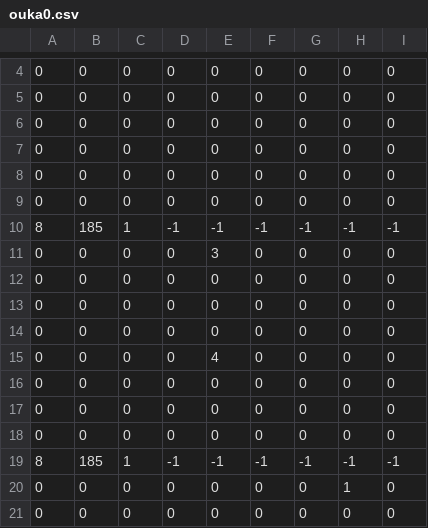
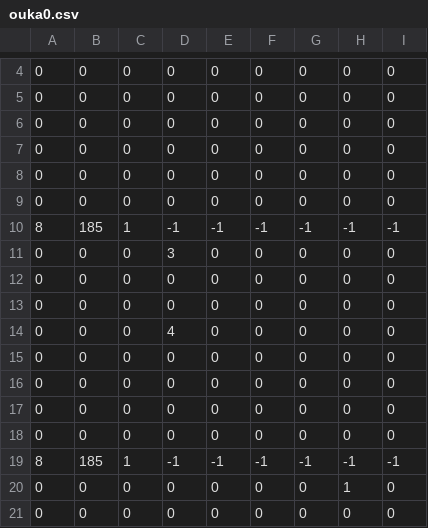
Before and after one commit to tt-coder/LoveLiveACSimulator, a CSV file: Assets/Resources/ouka0.csv, drawn as a sheet; only a part is shown, gaps mark what is left out.

```diff
--- a/Assets/Resources/ouka0.csv
+++ b/Assets/Resources/ouka0.csv
@@ -10,7 +10,7 @@
 8,185,1,-1,-1,-1,-1,-1,-1
-0,0,0,0,3,0,0,0,0
+0,0,0,3,0,0,0,0,0
 0,0,0,0,0,0,0,0,0
 0,0,0,0,0,0,0,0,0
+0,0,0,4,0,0,0,0,0
 0,0,0,0,0,0,0,0,0
-0,0,0,0,4,0,0,0,0
 0,0,0,0,0,0,0,0,0
```
Also changed, not shown: 2 other files.
